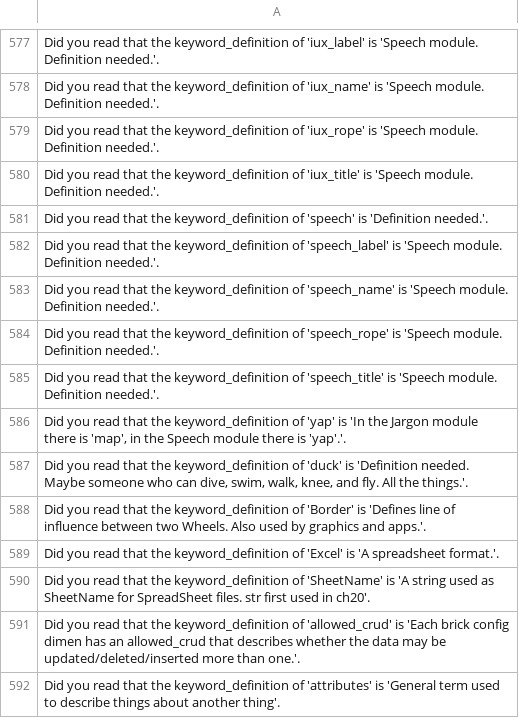
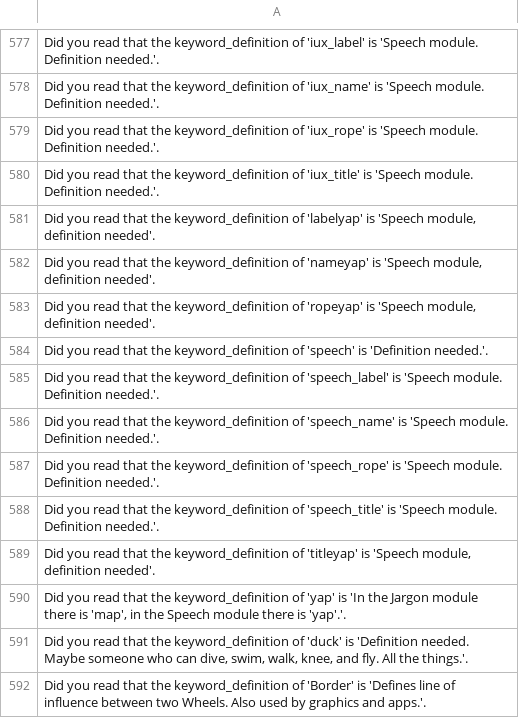
Before and after one commit to jschalk/keg, a CSV file: src/ch99_glossary/derived/keg_exam_questions.csv, drawn as a sheet; only a part is shown, gaps mark what is left out; the shorter side is filled out with more unchanged rows.

Commit message:
#1176 init SpeechUnit

```diff
--- a/src/ch99_glossary/derived/keg_exam_questions.csv
+++ b/src/ch99_glossary/derived/keg_exam_questions.csv
@@ -582,2 +582,5 @@ Did you read that the keyword_definition of 'iux_rope' is 'Speech module. Defini
 Did you read that the keyword_definition of 'iux_title' is 'Speech module. Definition needed.'.
+"Did you read that the keyword_definition of 'labelyap' is 'Speech module, definition needed'."
+"Did you read that the keyword_definition of 'nameyap' is 'Speech module, definition needed'."
+"Did you read that the keyword_definition of 'ropeyap' is 'Speech module, definition needed'."
 Did you read that the keyword_definition of 'speech' is 'Definition needed.'.
@@ -587,2 +590,3 @@ Did you read that the keyword_definition of 'speech_rope' is 'Speech module. Def
 Did you read that the keyword_definition of 'speech_title' is 'Speech module. Definition needed.'.
+"Did you read that the keyword_definition of 'titleyap' is 'Speech module, definition needed'."
 "Did you read that the keyword_definition of 'yap' is 'In the Jargon module there is 'map', in the Speech module there is 'yap'.'."
```
Also changed, not shown: src/ch99_glossary/derived/question_tier.csv, 14 other files.
